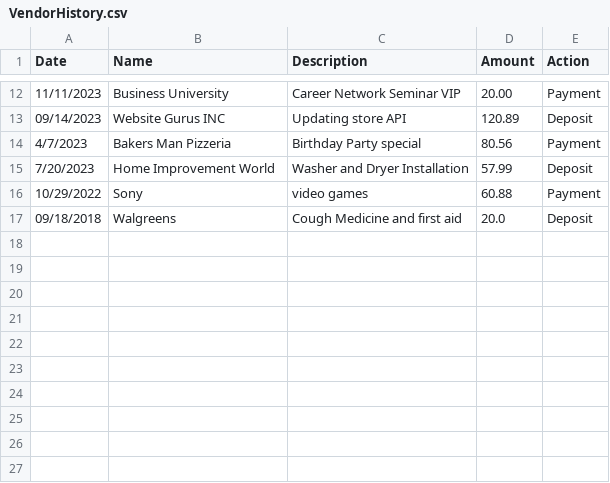
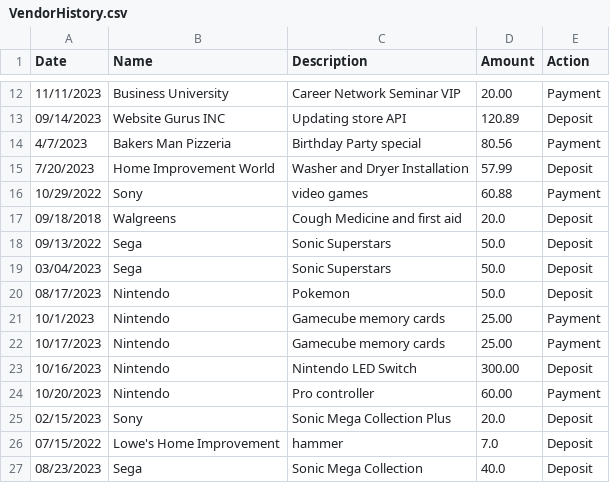
Before and after one commit to scrutch93/AccountingLedger, a CSV file: src/main/resources/VendorHistory.csv, drawn as a sheet; only a part is shown, gaps mark what is left out.

```diff
--- a/src/main/resources/VendorHistory.csv
+++ b/src/main/resources/VendorHistory.csv
@@ -17 +17,11 @@
 09/18/2018|Walgreens|Cough Medicine and first aid|20.0|Deposit
+09/13/2022|Sega|Sonic Superstars|50.0|Deposit
+03/04/2023|Sega|Sonic Superstars|50.0|Deposit
+08/17/2023|Nintendo|Pokemon|50.0|Deposit
+10/1/2023|Nintendo|Gamecube memory cards|25.00|Payment
+10/17/2023|Nintendo|Gamecube memory cards|25.00|Payment
+10/16/2023|Nintendo|Nintendo LED Switch|300.00|Deposit
+10/20/2023|Nintendo|Pro controller|60.00|Payment
+02/15/2023|Sony|Sonic Mega Collection Plus|20.0|Deposit
+07/15/2022|Lowe's Home Improvement|hammer|7.0|Deposit
+08/23/2023|Sega|Sonic Mega Collection|40.0|Deposit
```
Also changed, not shown: 1 other file.
